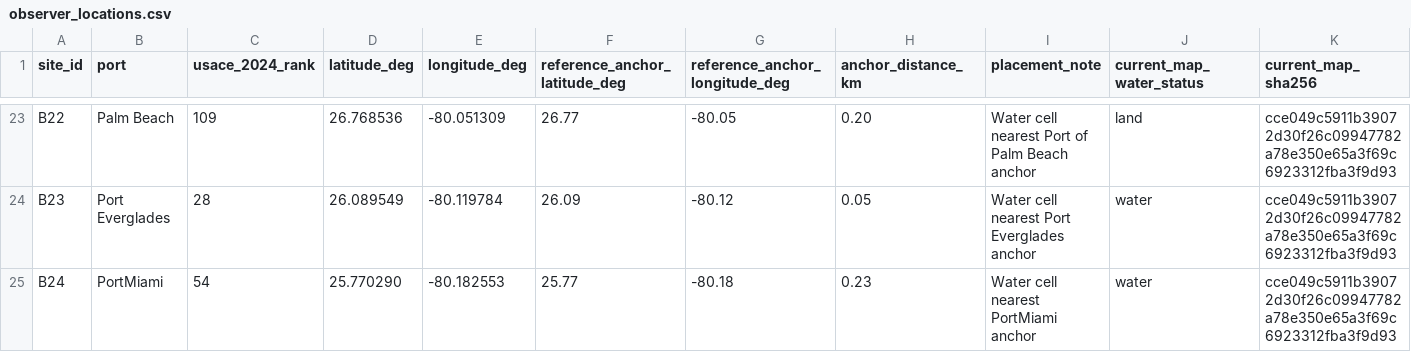
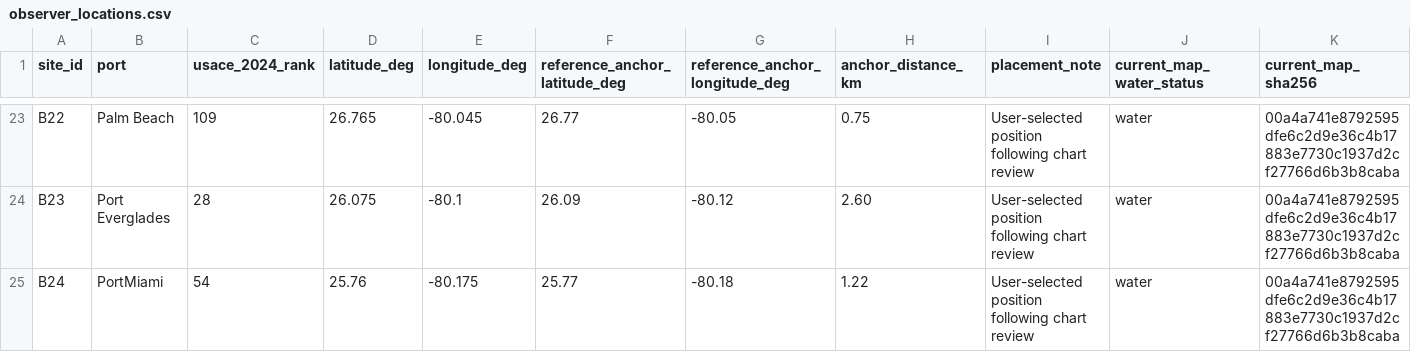
Before and after one commit to j-vaught/bearing-only-maritime-localization, a CSV file: data/observer_locations.csv, drawn as a sheet; only a part is shown, gaps mark what is left out; the diff covers the shown part only; the diff names each change by its address in the sheet, - before the commit and + after, or states it on an @@ line.

Commit message:
Update observer locations from chart review

```diff
--- a/data/observer_locations.csv
+++ b/data/observer_locations.csv
-D23 (latitude_deg): 26.768536
+D23 (latitude_deg): 26.765
-E23 (longitude_deg): -80.051309
+E23 (longitude_deg): -80.045
-H23 (anchor_distance_km): 0.20
+H23 (anchor_distance_km): 0.75
-I23 (placement_note): Water cell nearest Port of Palm Beach anchor
+I23 (placement_note): User-selected position following chart review
-J23 (current_map_water_status): land
+J23 (current_map_water_status): water
-K23:K25 (current_map_sha256): cce049c5911b39072d30f26c09947782a78e350e65a3f69c6923312fba3f9d93
+K23:K25 (current_map_sha256): 00a4a741e8792595dfe6c2d9e36c4b17883e7730c1937d2cf27766d6b3b8caba
-D24 (latitude_deg): 26.089549
+D24 (latitude_deg): 26.075
-E24 (longitude_deg): -80.119784
+E24 (longitude_deg): -80.1
-H24 (anchor_distance_km): 0.05
+H24 (anchor_distance_km): 2.60
-I24 (placement_note): Water cell nearest Port Everglades anchor
+I24 (placement_note): User-selected position following chart review
-D25 (latitude_deg): 25.770290
+D25 (latitude_deg): 25.76
-E25 (longitude_deg): -80.182553
+E25 (longitude_deg): -80.175
-H25 (anchor_distance_km): 0.23
+H25 (anchor_distance_km): 1.22
-I25 (placement_note): Water cell nearest PortMiami anchor
+I25 (placement_note): User-selected position following chart review
```
Also changed, not shown: 85 edited cells elsewhere in this file, 2 other files.
